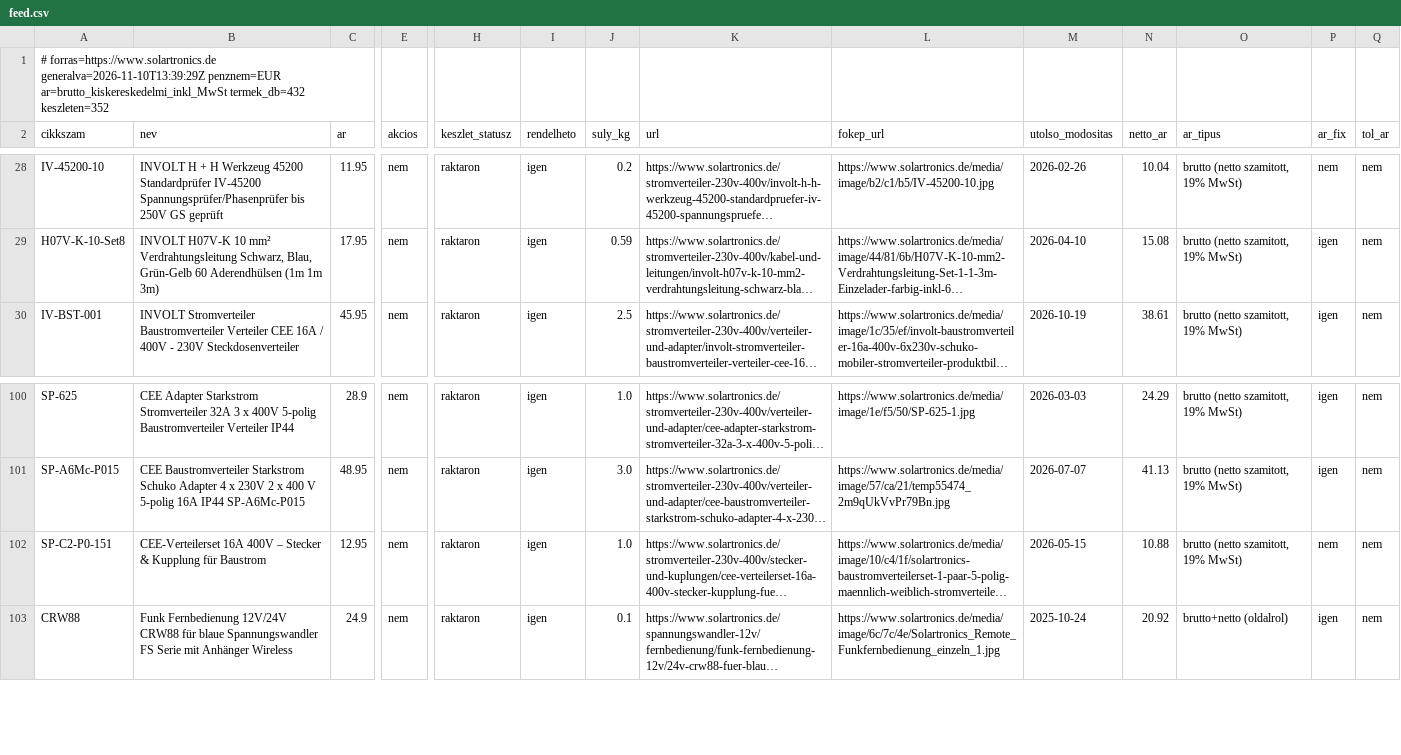
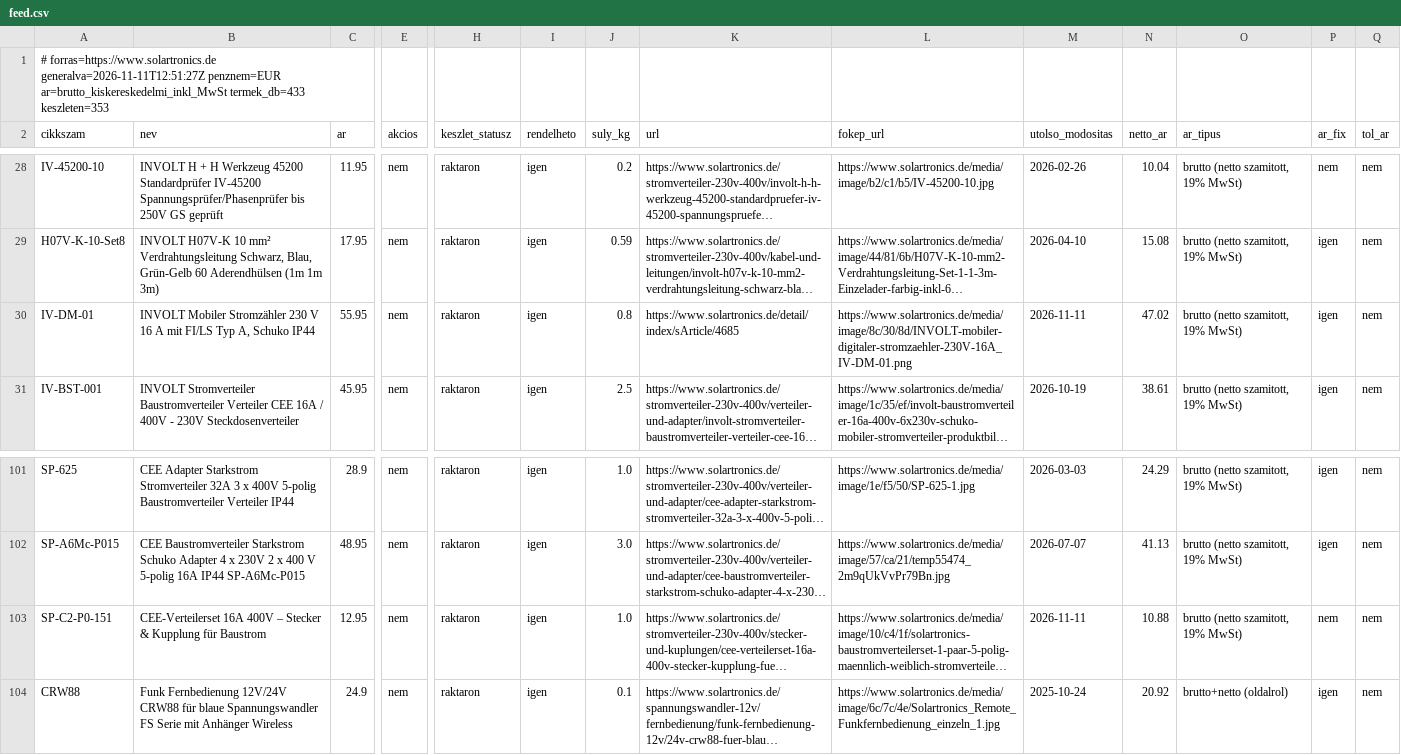
Before and after one commit to szabviktor-aligvarom/solartronics-feed, a CSV file: feed.csv, drawn as a sheet; only a part is shown, gaps mark what is left out; long unchanged cells end in …; addresses are those after the commit; rows hold the shown columns only; the diff names each change by its address in the sheet, - before the commit and + after, or states it on an @@ line.

```diff
--- a/feed.csv
+++ b/feed.csv
-A1 (cikkszam): # forras=https://www.solartronics.de generalva=2026-11-10T13:39:29Z penznem=EUR ar=brutto_kiskereskedelmi_inkl_MwSt termek_db=432 keszleten=352
+A1 (cikkszam): # forras=https://www.solartronics.de generalva=2026-11-11T12:51:27Z penznem=EUR ar=brutto_kiskereskedelmi_inkl_MwSt termek_db=433 keszleten=353
+row 30: IV-DM-01 | INVOLT Mobiler Stromzähler 230 V 16 A mit FI/LS Typ A, Schuko IP44 | 55.95 | nem | raktaron | igen | 0.8 | https://www.solartronics.de/detail/index/sArticle/4685 | https://www.solartronics.de/media/image/8c/30/8d/INVOLT-mobiler-digitaler-stromzaehler-230V-16A_IV-DM-01.png | 2026-11-11 | 47.02 | brutto (netto szamitott, 19% MwSt) | igen | nem
-M103 (utolso_modositas): 2026-05-15
+M103 (utolso_modositas): 2026-11-11
```
Also changed, not shown: 2 other files.
